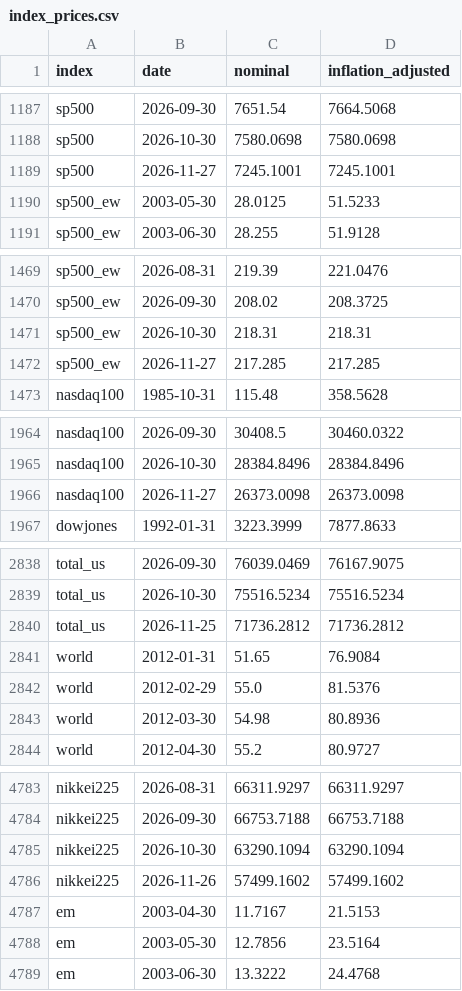
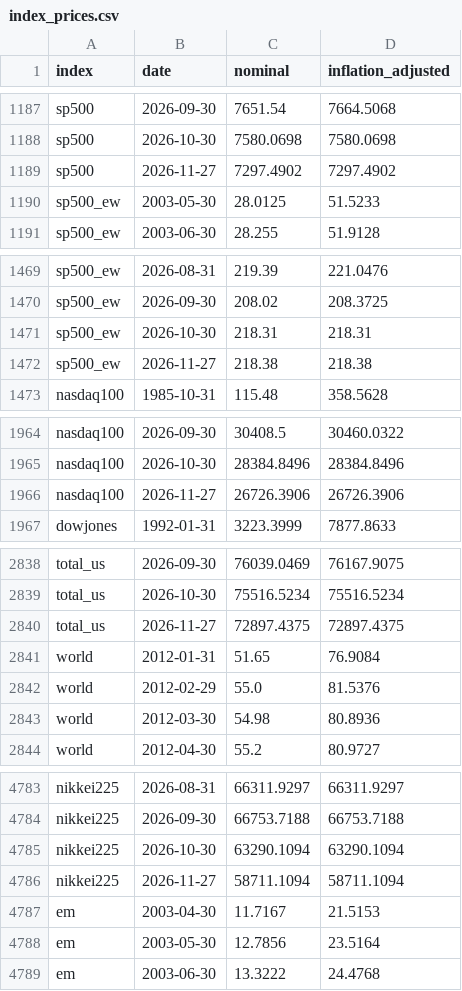
Before and after one commit to Antonis-Koutsoumpis/sp500-backtester, a CSV file: data/index_prices.csv, drawn as a sheet; only a part is shown, gaps mark what is left out; the diff covers the shown part only.

```diff
--- a/data/index_prices.csv
+++ b/data/index_prices.csv
@@ -1188,3 +1188,3 @@ sp500,2026-09-30,7651.54,7664.5068
 sp500,2026-10-30,7580.0698,7580.0698
-sp500,2026-11-27,7245.1001,7245.1001
+sp500,2026-11-27,7297.4902,7297.4902
 sp500_ew,2003-05-30,28.0125,51.5233
@@ -1471,3 +1471,3 @@ sp500_ew,2026-09-30,208.02,208.3725
 sp500_ew,2026-10-30,218.31,218.31
-sp500_ew,2026-11-27,217.285,217.285
+sp500_ew,2026-11-27,218.38,218.38
 nasdaq100,1985-10-31,115.48,358.5628
@@ -1965,3 +1965,3 @@ nasdaq100,2026-09-30,30408.5,30460.0322
 nasdaq100,2026-10-30,28384.8496,28384.8496
-nasdaq100,2026-11-27,26373.0098,26373.0098
+nasdaq100,2026-11-27,26726.3906,26726.3906
 dowjones,1992-01-31,3223.3999,7877.8633
@@ -2839,3 +2839,3 @@ total_us,2026-09-30,76039.0469,76167.9075
 total_us,2026-10-30,75516.5234,75516.5234
-total_us,2026-11-25,71736.2812,71736.2812
+total_us,2026-11-27,72897.4375,72897.4375
 world,2012-01-31,51.65,76.9084
@@ -4785,3 +4785,3 @@ nikkei225,2026-09-30,66753.7188,66753.7188
 nikkei225,2026-10-30,63290.1094,63290.1094
-nikkei225,2026-11-26,57499.1602,57499.1602
+nikkei225,2026-11-27,58711.1094,58711.1094
 em,2003-04-30,11.7167,21.5153
```
Also changed, not shown: 12 edited cells elsewhere in this file, docs/data/index_prices.csv, 2 other files.
